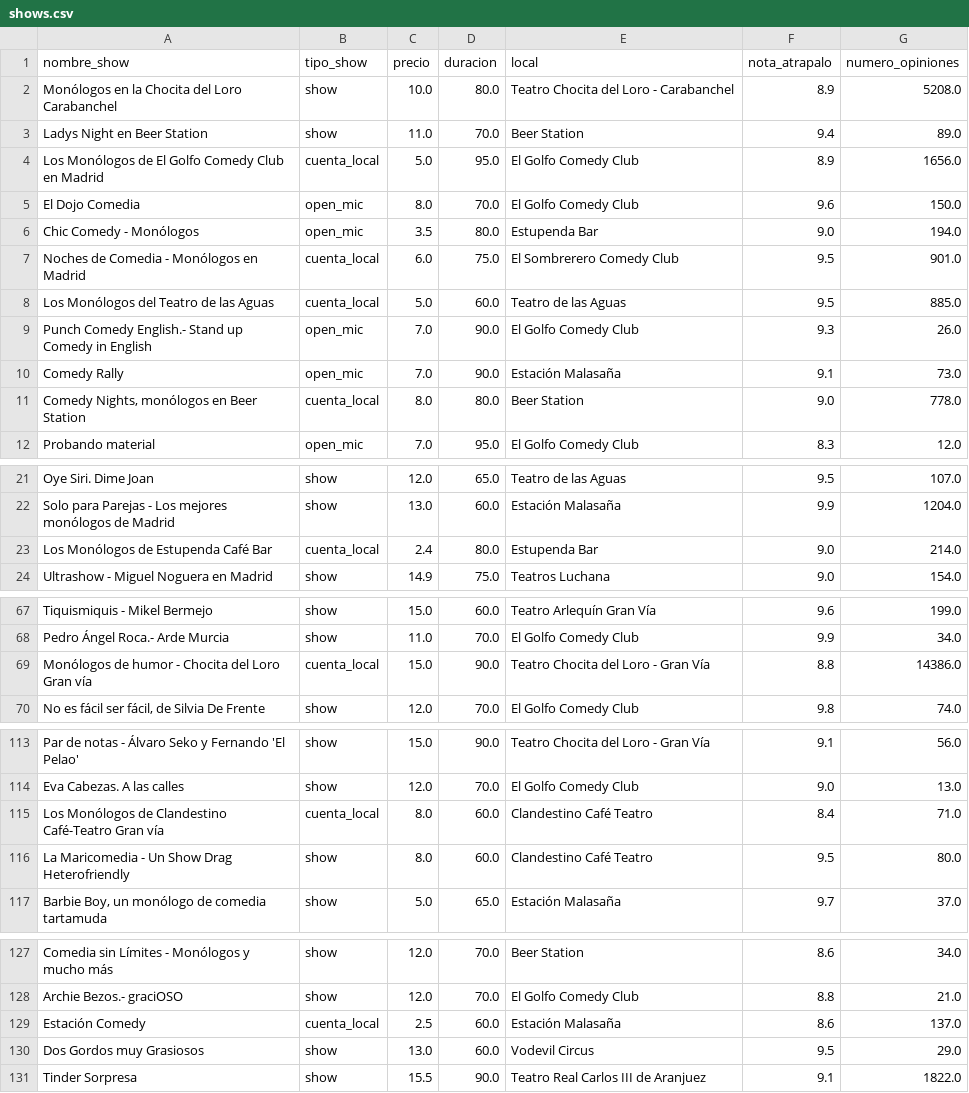
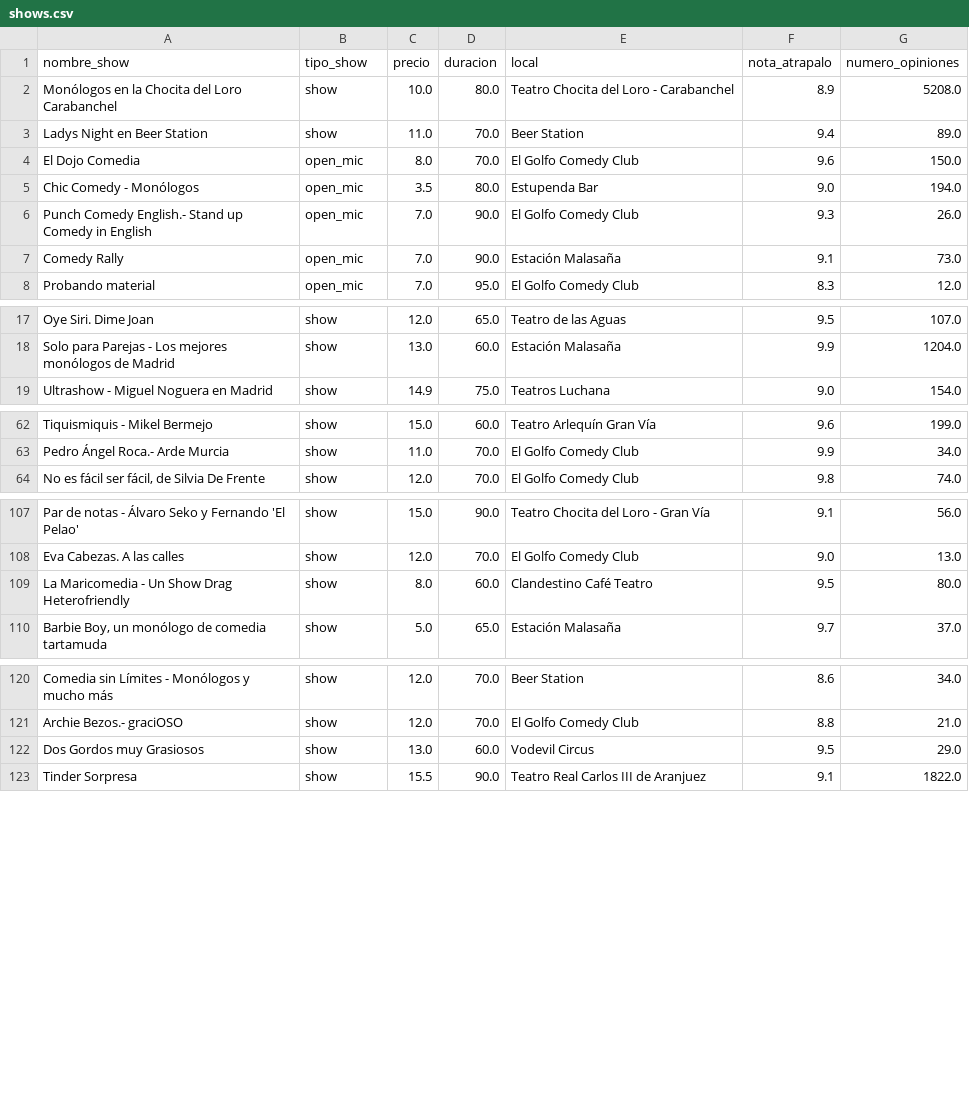
Before and after one commit to Stefy-Castillo/Dashboard_project, a CSV file: 01_data/shows.csv, drawn as a sheet; only a part is shown, gaps mark what is left out; the diff covers the shown part only; the diff names each change by its address in the sheet, - before the commit and + after, or states it on an @@ line.

```diff
--- a/01_data/shows.csv
+++ b/01_data/shows.csv
-row 4: Los Monólogos de El Golfo Comedy Club en Madrid | cuenta_local | 5.0 | 95.0 | El Golfo Comedy Club | 8.9 | 1656.0
-row 7: Noches de Comedia - Monólogos en Madrid | cuenta_local | 6.0 | 75.0 | El Sombrerero Comedy Club | 9.5 | 901.0
-row 8: Los Monólogos del Teatro de las Aguas | cuenta_local | 5.0 | 60.0 | Teatro de las Aguas | 9.5 | 885.0
-row 11: Comedy Nights, monólogos en Beer Station | cuenta_local | 8.0 | 80.0 | Beer Station | 9.0 | 778.0
-row 23: Los Monólogos de Estupenda Café Bar | cuenta_local | 2.4 | 80.0 | Estupenda Bar | 9.0 | 214.0
-row 69: Monólogos de humor - Chocita del Loro Gran vía | cuenta_local | 15.0 | 90.0 | Teatro Chocita del Loro - Gran Vía | 8.8 | 14386.0
-row 115: Los Monólogos de Clandestino Café-Teatro Gran vía | cuenta_local | 8.0 | 60.0 | Clandestino Café Teatro | 8.4 | 71.0
-row 129: Estación Comedy | cuenta_local | 2.5 | 60.0 | Estación Malasaña | 8.6 | 137.0
```
Also changed, not shown: 1 removed row elsewhere in this file, 01_data/datos_locales_coordenadas.csv, 5 other files.
